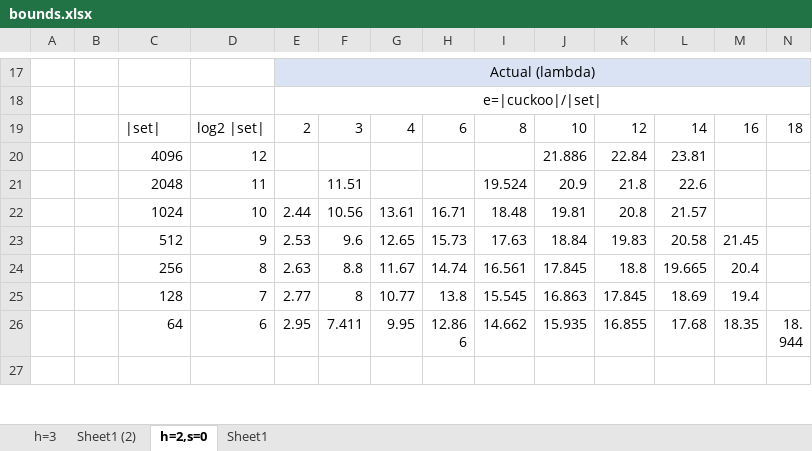
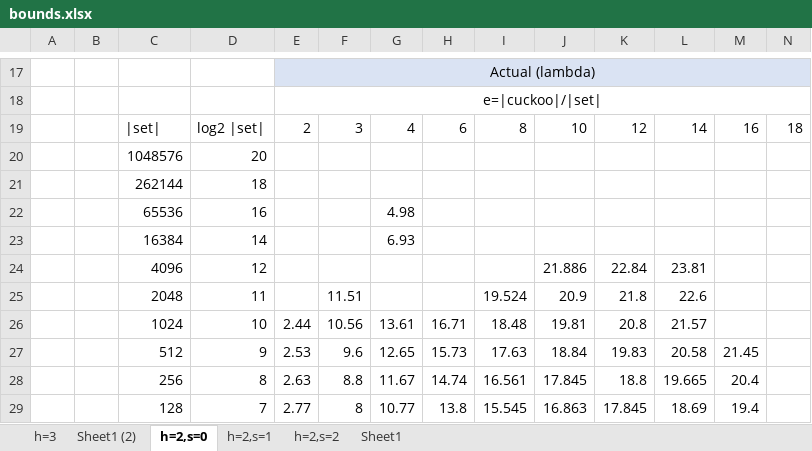
Before and after one commit to osu-crypto/libPSI, an Excel workbook: frontend/cuckoo/bounds.xlsx, sheet h=2,s=0, drawn as a sheet; only a part is shown, gaps mark what is left out; the shorter side is filled out with more unchanged rows; values as stored, in another font and other column widths than the file's, no borders; charts and pictures not drawn; rows hold the shown columns only; the diff names each change by its address in the sheet, - before the commit and + after, or states it on an @@ line.

```diff
--- a/frontend/cuckoo/bounds.xlsx (sheet h=2,s=0)
+++ b/frontend/cuckoo/bounds.xlsx (sheet h=2,s=0)
+sheet tab: h=2,s=1
+sheet tab: h=2,s=2
+row 20:  |  | 1048576 | 20
+row 21:  |  | 262144 | 18
+row 22:  |  | 65536 | 16 |  |  | 4.98
+row 23:  |  | 16384 | 14 |  |  | 6.93
```
Also changed, not shown: charts or pictures, 22 other files.
